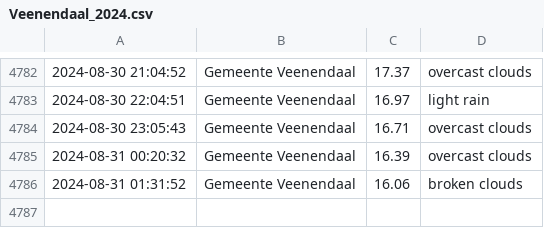
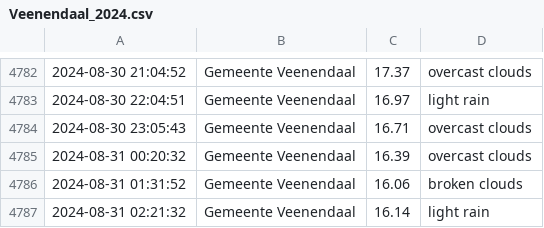
Before and after one commit to drikusroor/weather-archive, a CSV file: archive/Veenendaal_2024.csv, drawn as a sheet; only a part is shown, gaps mark what is left out; the diff names each change by its address in the sheet, - before the commit and + after, or states it on an @@ line.

```diff
--- a/archive/Veenendaal_2024.csv
+++ b/archive/Veenendaal_2024.csv
+row 4787: 2024-08-31 02:21:32 | Gemeente Veenendaal | 16.14 | light rain
```
Also changed, not shown: 2 other files.
